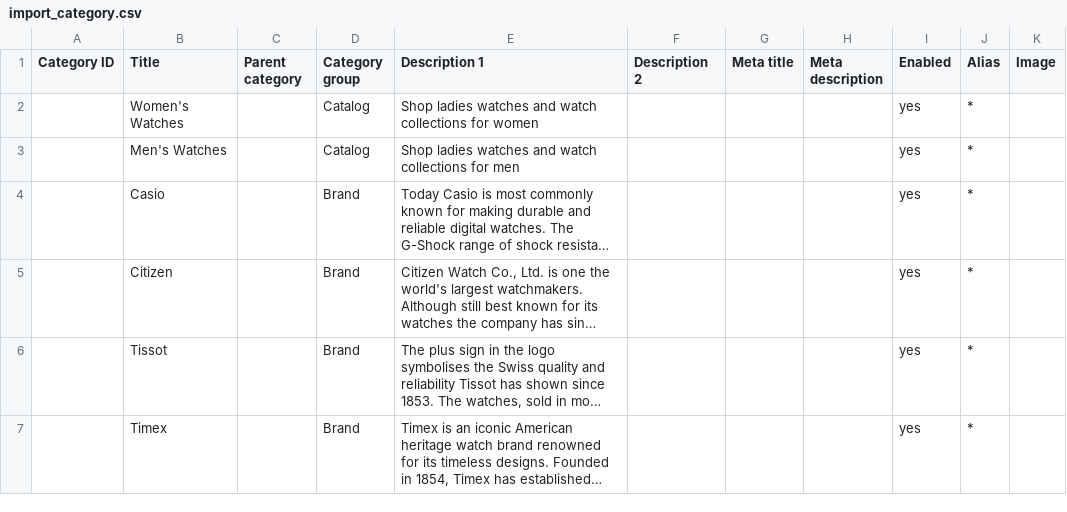
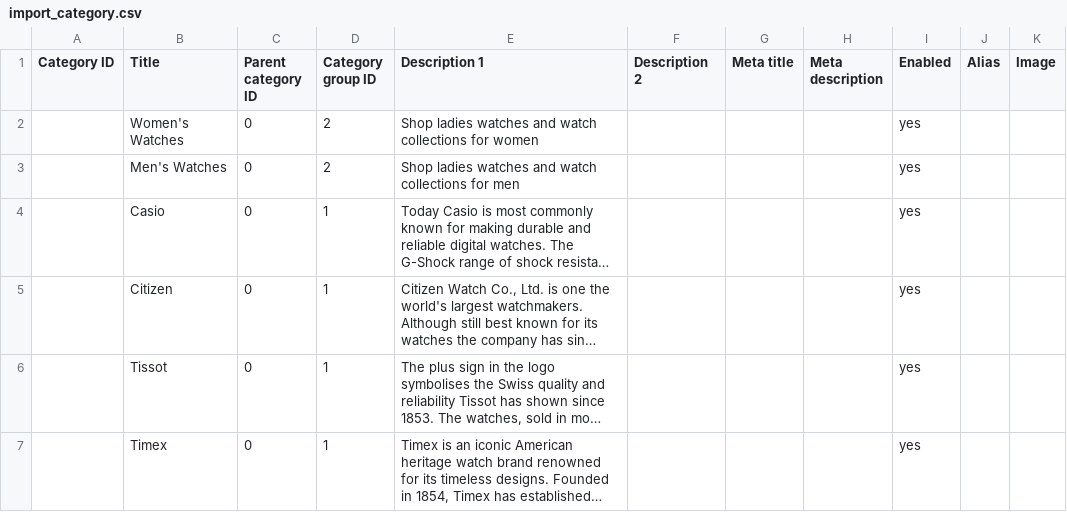
Before and after one commit to gplcart/gplcart, a CSV file: files/private/examples/import_category.csv, drawn as a sheet; long unchanged cells end in …; the diff names each change by its address in the sheet, - before the commit and + after, or states it on an @@ line.

```diff
--- a/files/private/examples/import_category.csv
+++ b/files/private/examples/import_category.csv
-C1: Parent category
+C1: Parent category ID
-D1: Category group
+D1: Category group ID
-C2:C7 (Parent category ID): (empty)
+C2:C7 (Parent category ID): 0
-D2:D3 (Category group ID): Catalog
+D2:D3 (Category group ID): 2
-J2:J7 (Alias): *
+J2:J7 (Alias): (empty)
-D4:D7 (Category group ID): Brand
+D4:D7 (Category group ID): 1
```
Also changed, not shown: files/private/examples/import_product.csv, 57 other files.
